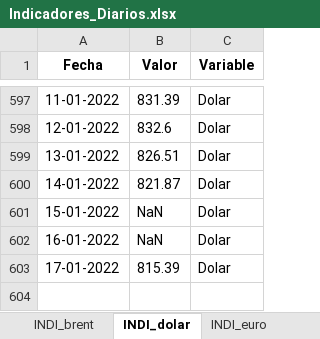
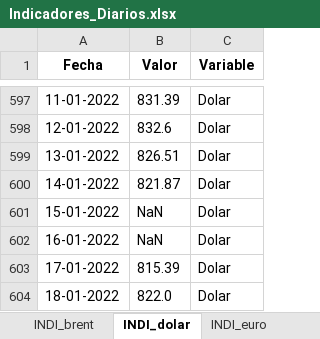
Before and after one commit to Sud-Austral/ENERGIA, an Excel workbook: Indicadores Diarios/Indicadores_Diarios.xlsx, sheet INDI_dolar, drawn as a sheet; only a part is shown, gaps mark what is left out; values as stored, in another font and other column widths than the file's, no borders; the diff names each change by its address in the sheet, - before the commit and + after, or states it on an @@ line.

```diff
--- a/Indicadores Diarios/Indicadores_Diarios.xlsx (sheet INDI_dolar)
+++ b/Indicadores Diarios/Indicadores_Diarios.xlsx (sheet INDI_dolar)
+row 604: 18-01-2022 | 822.0 | Dolar
```
Also changed, not shown: sheet INDI_euro.
